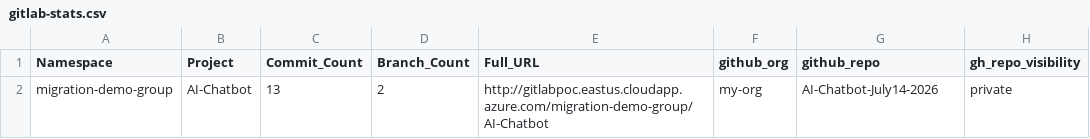
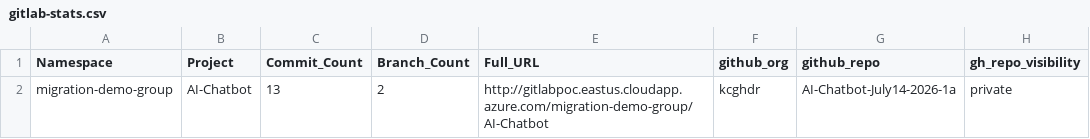
Before and after one commit to kcgh-org/gl2gh-2026-07-13, a CSV file: gitlab-stats.csv, drawn as a sheet.

Commit message:
Update gitlab-stats.csv

```diff
--- a/gitlab-stats.csv
+++ b/gitlab-stats.csv
@@ -1,2 +1,2 @@
 Namespace,Project,Commit_Count,Branch_Count,Full_URL,github_org,github_repo,gh_repo_visibility
-migration-demo-group,AI-Chatbot,13,2,http://gitlabpoc.eastus.cloudapp.azure.com/migration-demo-group/AI-Chatbot,my-org,AI-Chatbot-July14-2026,private
+migration-demo-group,AI-Chatbot,13,2,http://gitlabpoc.eastus.cloudapp.azure.com/migration-demo-group/AI-Chatbot,kcghdr,AI-Chatbot-July14-2026-1a,private
```
